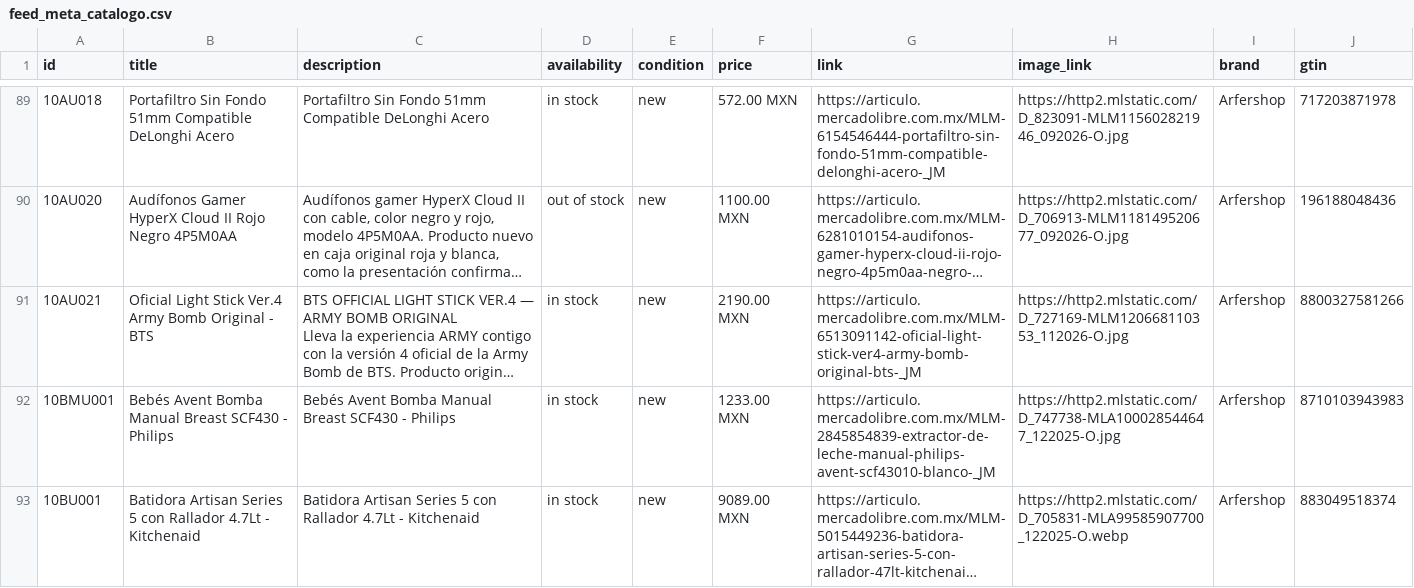
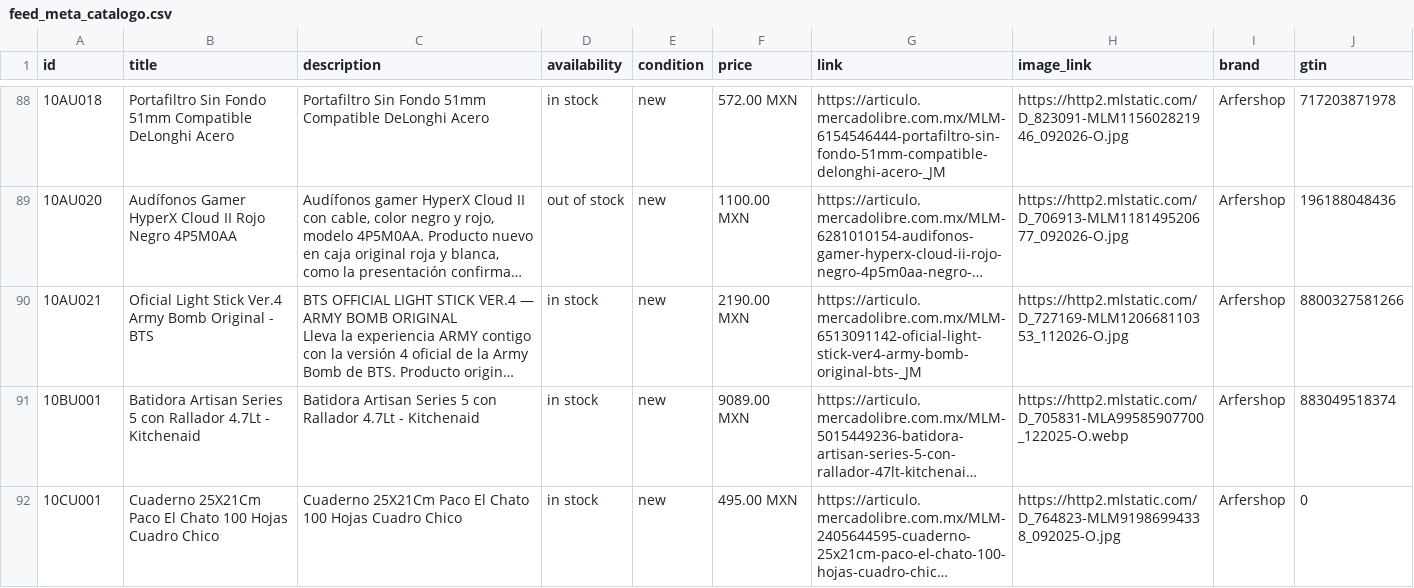
Before and after one commit to arfermarcosciencias/proyects, a CSV file: catalogo/feed_meta_catalogo.csv, drawn as a sheet; only a part is shown, gaps mark what is left out; the shorter side is filled out with more unchanged rows; long unchanged cells end in …; the diff covers the shown part only; the diff names each change by its address in the sheet, - before the commit and + after, or states it on an @@ line.

Commit message:
catalogo: feed Meta 2026-11-27 17:54

```diff
--- a/catalogo/feed_meta_catalogo.csv
+++ b/catalogo/feed_meta_catalogo.csv
-row 92: 10BMU001 | Bebés Avent Bomba Manual Breast SCF430 - Philips | Bebés Avent Bomba Manual Breast SCF430 - Philips | in stock | new | 1233.00 MXN | https://articulo.mercadolibre.com.mx/MLM-2845854839-extractor-de-leche-manual-philips-avent-scf43010-blanco-_JM | https://http2.mlstatic.com/D_747738-MLA100028544647_122025-O.jpg | Arfershop | 8710103943983
```
Also changed, not shown: 6 removed rows elsewhere in this file.
